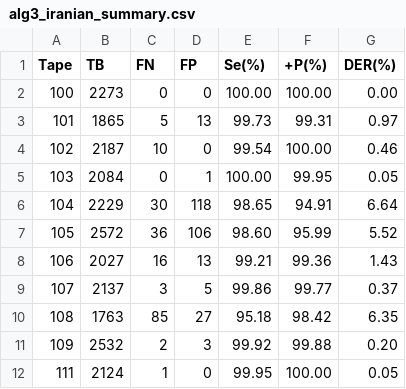
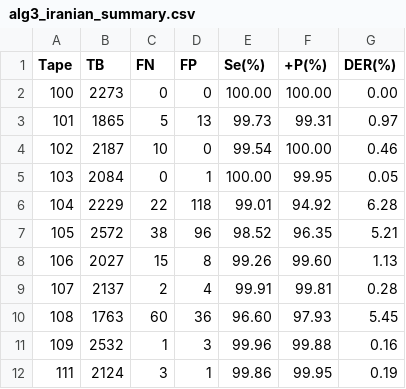
Before and after one commit to i-zro/ecg_r_peak_detectors, a CSV file: results/alg3_iranian_summary.csv, drawn as a sheet; only a part is shown; the diff covers the shown part only.

```diff
--- a/results/alg3_iranian_summary.csv
+++ b/results/alg3_iranian_summary.csv
@@ -5,8 +5,8 @@ Tape,TB,FN,FP,Se(%),+P(%),DER(%)
 103,2084,0,1,100.00,99.95,0.05
-104,2229,30,118,98.65,94.91,6.64
-105,2572,36,106,98.60,95.99,5.52
-106,2027,16,13,99.21,99.36,1.43
-107,2137,3,5,99.86,99.77,0.37
-108,1763,85,27,95.18,98.42,6.35
-109,2532,2,3,99.92,99.88,0.20
-111,2124,1,0,99.95,100.00,0.05
+104,2229,22,118,99.01,94.92,6.28
+105,2572,38,96,98.52,96.35,5.21
+106,2027,15,8,99.26,99.60,1.13
+107,2137,2,4,99.91,99.81,0.28
+108,1763,60,36,96.60,97.93,5.45
+109,2532,1,3,99.96,99.88,0.16
+111,2124,3,1,99.86,99.95,0.19
```
Also changed, not shown: 140 edited cells elsewhere in this file, results/alg2_chinese_summary.csv, 7 other files.
